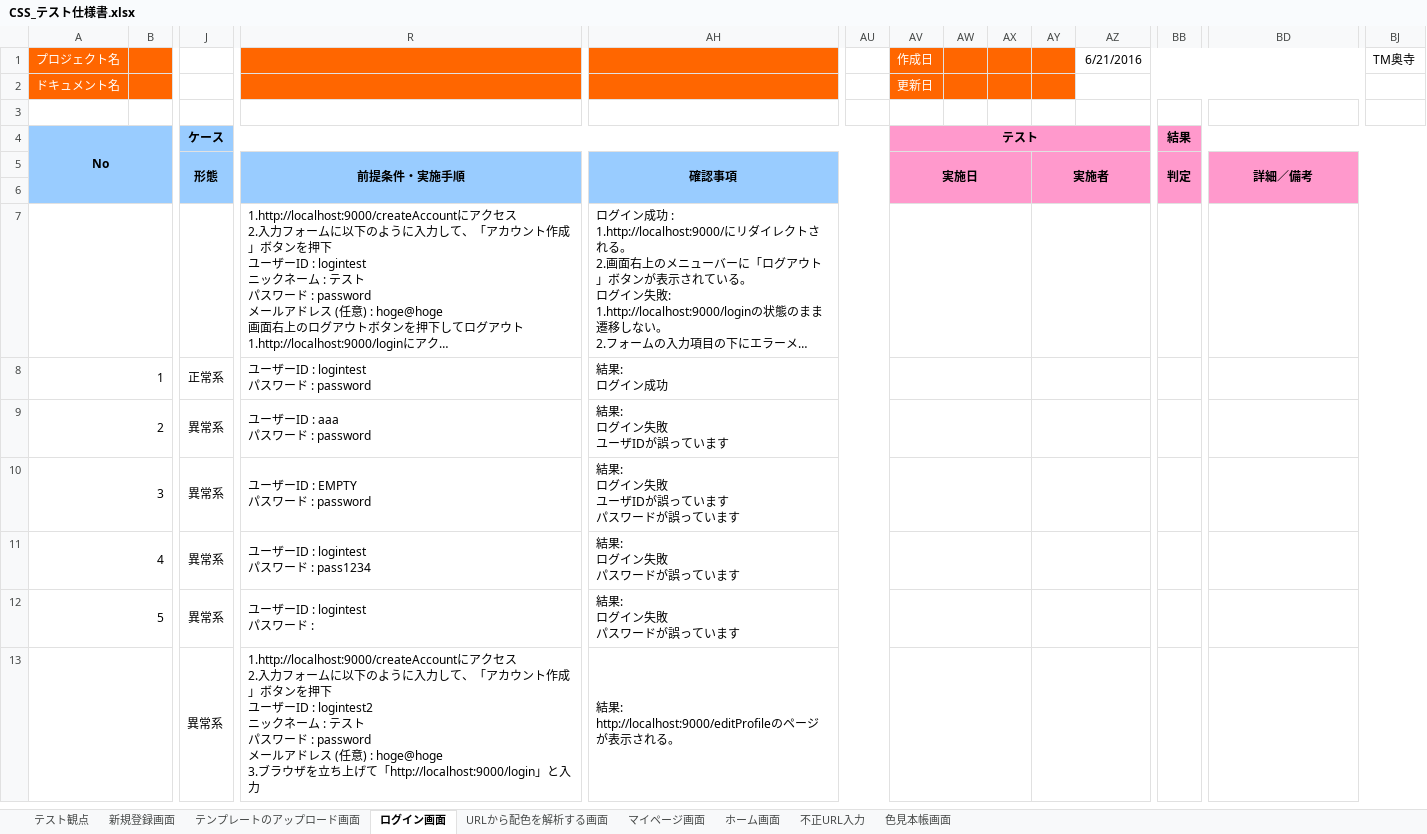
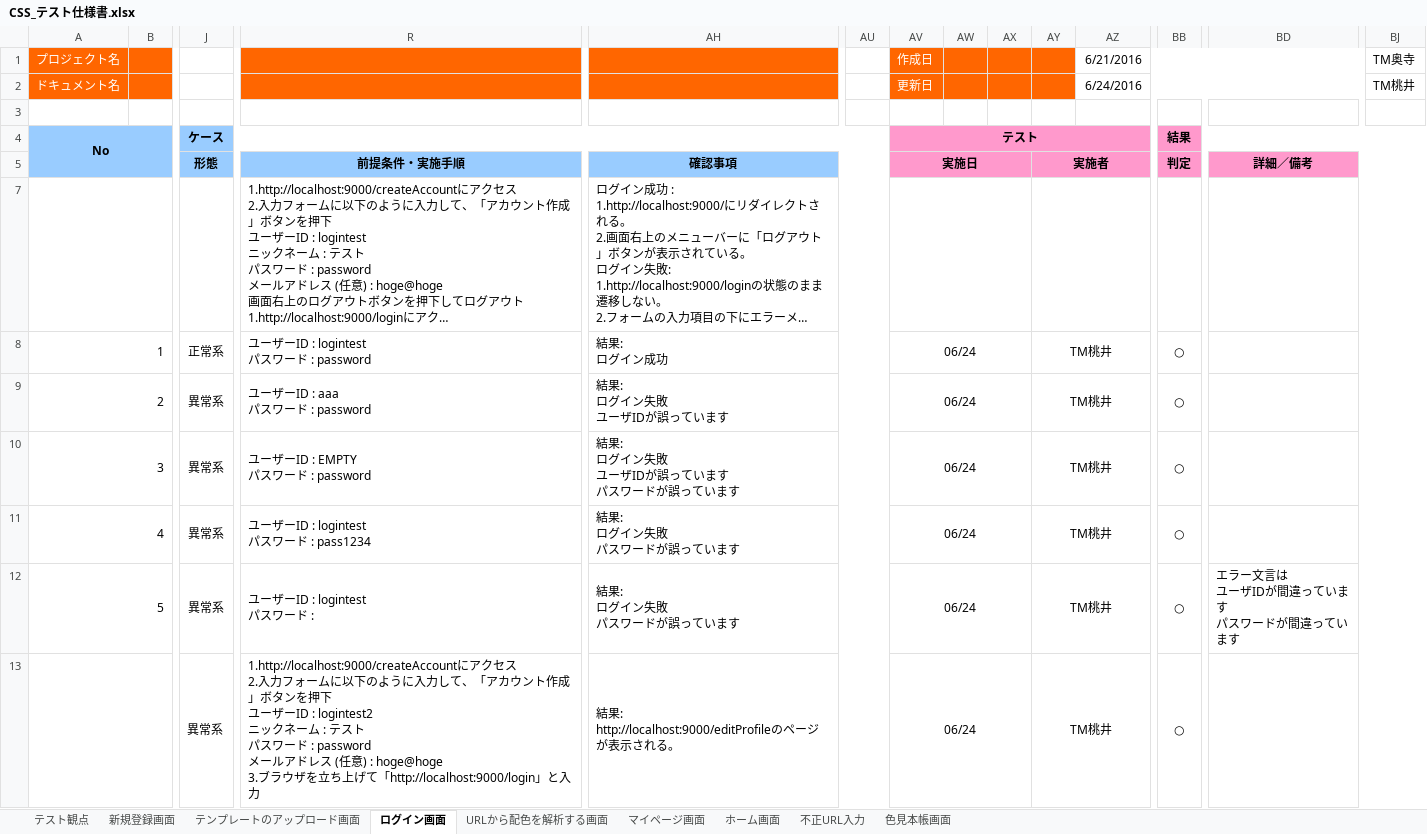
Before and after one commit to ColorSchemeSystem/CSS, an Excel workbook: CSS_テスト仕様書.xlsx, sheet ログイン画面, drawn as a sheet; only a part is shown, gaps mark what is left out; long unchanged cells end in …; values as stored, in another font and other column widths than the file's, no borders; removed rows and columns are numbered as before the commit, all else as after; rows hold the shown columns only; ↵ is a line break in a cell; the diff names each change by its address in the sheet, - before the commit and + after, or states it on an @@ line.

Commit message:
テスト仕様書更新

```diff
--- a/CSS_テスト仕様書.xlsx (sheet ログイン画面)
+++ b/CSS_テスト仕様書.xlsx (sheet ログイン画面)
-AZ2: (empty)
+AZ2: 6/24/2016
-BJ2: (empty)
+BJ2: TM桃井
-row 6: (empty)
-AV8:AV11: (empty)
+AV8:AV11: 06/24
-AY8:AY11: (empty)
+AY8:AY11: TM桃井
-BB8:BB11: (empty)
+BB8:BB11: ○
-row 12: 5 |  | 異常系 | ユーザーID : logintest ↵ パスワード : | 結果: ↵ ログイン失敗 ↵ パスワードが誤っています
-row 13:  |  | 異常系 | 1.http://localhost:9000/createAccountにアクセス ↵ 2.入力フォームに以下のように入力して、「アカウント作成」ボタンを押下 ↵ ユーザーID : logintest2 ↵ ニックネーム : テスト ↵ パスワード : password ↵ メールアドレス (任意) : hoge@hoge ↵ 3.ブラウザを立ち上げて「http://localhost:9000/login」と入力 | 結果: ↵ http://localhost:9000/editProfileのページが表示される。
+row 12: 5 |  | 異常系 | ユーザーID : logintest ↵ パスワード : | 結果: ↵ ログイン失敗 ↵ パスワードが誤っています |  | 06/24 |  |  | TM桃井 |  | ○ | エラー文言は ↵ ユーザIDが間違っています ↵ パスワードが間違っています
+row 13:  |  | 異常系 | 1.http://localhost:9000/createAccountにアクセス ↵ 2.入力フォームに以下のように入力して、「アカウント作成」ボタンを押下 ↵ ユーザーID : logintest2 ↵ ニックネーム : テスト ↵ パスワード : password ↵ メールアドレス (任意) : hoge@hoge ↵ 3.ブラウザを立ち上げて「http://localhost:9000/login」と入力 | 結果: ↵ http://localhost:9000/editProfileのページが表示される。 |  | 06/24 |  |  | TM桃井 |  | ○
```
Also changed, not shown: sheet 新規登録画面.
